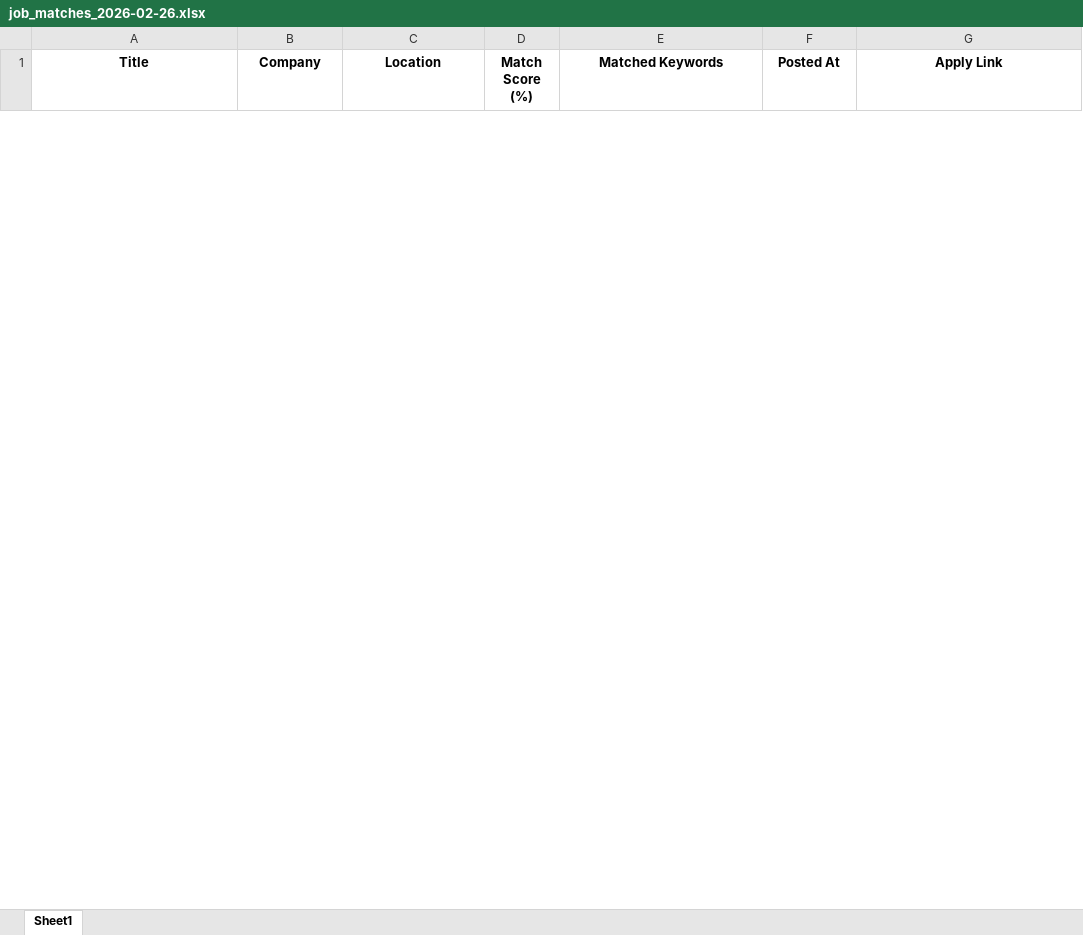
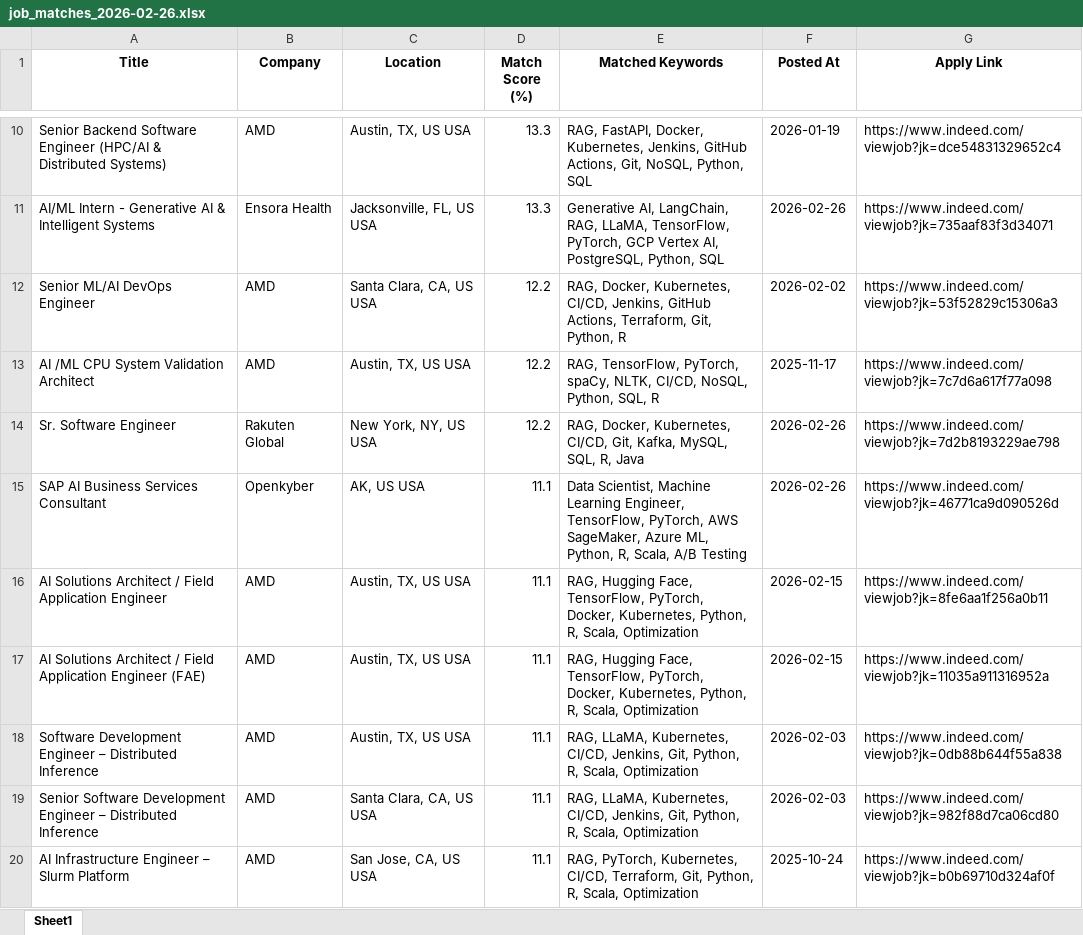
Before and after one commit to ssriramteja/Indeed_job_scrapper_ai, an Excel workbook: daily_matches/job_matches_2026-02-26.xlsx, sheet Sheet1, drawn as a sheet; only a part is shown, gaps mark what is left out; values as stored, in another font and other column widths than the file's, no borders; the diff covers the shown part only; the diff names each change by its address in the sheet, - before the commit and + after, or states it on an @@ line.

```diff
--- a/daily_matches/job_matches_2026-02-26.xlsx (sheet Sheet1)
+++ b/daily_matches/job_matches_2026-02-26.xlsx (sheet Sheet1)
+row 10: Senior Backend Software Engineer (HPC/AI & Distributed Systems) | AMD | Austin, TX, US USA | 13.3 | RAG, FastAPI, Docker, Kubernetes, Jenkins, GitHub Actions, Git, NoSQL, Python, SQL | 2026-01-19 | https://www.indeed.com/viewjob?jk=dce54831329652c4
+row 11: AI/ML Intern - Generative AI & Intelligent Systems | Ensora Health | Jacksonville, FL, US USA | 13.3 | Generative AI, LangChain, RAG, LLaMA, TensorFlow, PyTorch, GCP Vertex AI, PostgreSQL, Python, SQL | 2026-02-26 | https://www.indeed.com/viewjob?jk=735aaf83f3d34071
+row 12: Senior ML/AI DevOps Engineer | AMD | Santa Clara, CA, US USA | 12.2 | RAG, Docker, Kubernetes, CI/CD, Jenkins, GitHub Actions, Terraform, Git, Python, R | 2026-02-02 | https://www.indeed.com/viewjob?jk=53f52829c15306a3
+row 13: AI /ML CPU System Validation Architect | AMD | Austin, TX, US USA | 12.2 | RAG, TensorFlow, PyTorch, spaCy, NLTK, CI/CD, NoSQL, Python, SQL, R | 2025-11-17 | https://www.indeed.com/viewjob?jk=7c7d6a617f77a098
+row 14: Sr. Software Engineer | Rakuten Global | New York, NY, US USA | 12.2 | RAG, Docker, Kubernetes, CI/CD, Git, Kafka, MySQL, SQL, R, Java | 2026-02-26 | https://www.indeed.com/viewjob?jk=7d2b8193229ae798
+row 15: SAP AI Business Services Consultant | Openkyber | AK, US USA | 11.1 | Data Scientist, Machine Learning Engineer, TensorFlow, PyTorch, AWS SageMaker, Azure ML, Python, R, Scala, A/B Testing | 2026-02-26 | https://www.indeed.com/viewjob?jk=46771ca9d090526d
+row 16: AI Solutions Architect / Field Application Engineer | AMD | Austin, TX, US USA | 11.1 | RAG, Hugging Face, TensorFlow, PyTorch, Docker, Kubernetes, Python, R, Scala, Optimization | 2026-02-15 | https://www.indeed.com/viewjob?jk=8fe6aa1f256a0b11
+row 17: AI Solutions Architect / Field Application Engineer (FAE) | AMD | Austin, TX, US USA | 11.1 | RAG, Hugging Face, TensorFlow, PyTorch, Docker, Kubernetes, Python, R, Scala, Optimization | 2026-02-15 | https://www.indeed.com/viewjob?jk=11035a911316952a
+row 18: Software Development Engineer – Distributed Inference | AMD | Austin, TX, US USA | 11.1 | RAG, LLaMA, Kubernetes, CI/CD, Jenkins, Git, Python, R, Scala, Optimization | 2026-02-03 | https://www.indeed.com/viewjob?jk=0db88b644f55a838
+row 19: Senior Software Development Engineer – Distributed Inference | AMD | Santa Clara, CA, US USA | 11.1 | RAG, LLaMA, Kubernetes, CI/CD, Jenkins, Git, Python, R, Scala, Optimization | 2026-02-03 | https://www.indeed.com/viewjob?jk=982f88d7ca06cd80
+row 20: AI Infrastructure Engineer – Slurm Platform | AMD | San Jose, CA, US USA | 11.1 | RAG, PyTorch, Kubernetes, CI/CD, Terraform, Git, Python, R, Scala, Optimization | 2025-10-24 | https://www.indeed.com/viewjob?jk=b0b69710d324af0f
```
Also changed, not shown: 22 added rows and 3 removed rows elsewhere in this sheet, 4 other files.
